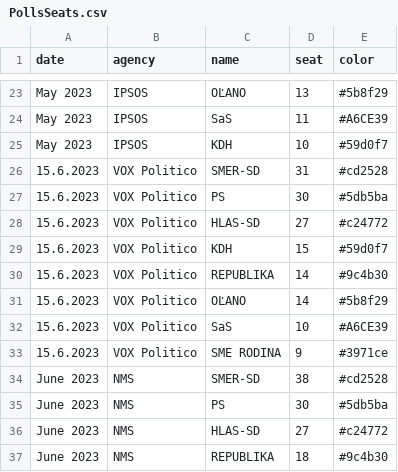
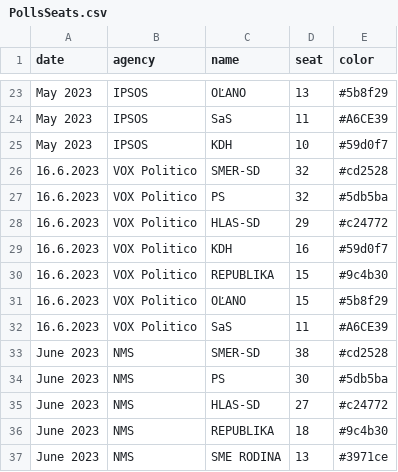
Before and after one commit to MartinHBA/politicalparties, a CSV file: PollsSeats.csv, drawn as a sheet; only a part is shown, gaps mark what is left out; the shorter side is filled out with more unchanged rows.

Commit message:
chore: vox politico 16.6.2023

```diff
--- a/PollsSeats.csv
+++ b/PollsSeats.csv
@@ -25,10 +25,9 @@ May 2023,IPSOS,SaS,11,#A6CE39
 May 2023,IPSOS,KDH,10,#59d0f7
-15.6.2023,VOX Politico,SMER-SD,31,#cd2528
-15.6.2023,VOX Politico,PS,30,#5db5ba
-15.6.2023,VOX Politico,HLAS-SD,27,#c24772
-15.6.2023,VOX Politico,KDH,15,#59d0f7
-15.6.2023,VOX Politico,REPUBLIKA,14,#9c4b30
-15.6.2023,VOX Politico,OĽANO,14,#5b8f29
-15.6.2023,VOX Politico,SaS,10,#A6CE39
-15.6.2023,VOX Politico,SME RODINA,9,#3971ce
+16.6.2023,VOX Politico,SMER-SD,32,#cd2528
+16.6.2023,VOX Politico,PS,32,#5db5ba
+16.6.2023,VOX Politico,HLAS-SD,29,#c24772
+16.6.2023,VOX Politico,KDH,16,#59d0f7
+16.6.2023,VOX Politico,REPUBLIKA,15,#9c4b30
+16.6.2023,VOX Politico,OĽANO,15,#5b8f29
+16.6.2023,VOX Politico,SaS,11,#A6CE39
 June 2023,NMS,SMER-SD,38,#cd2528
```
